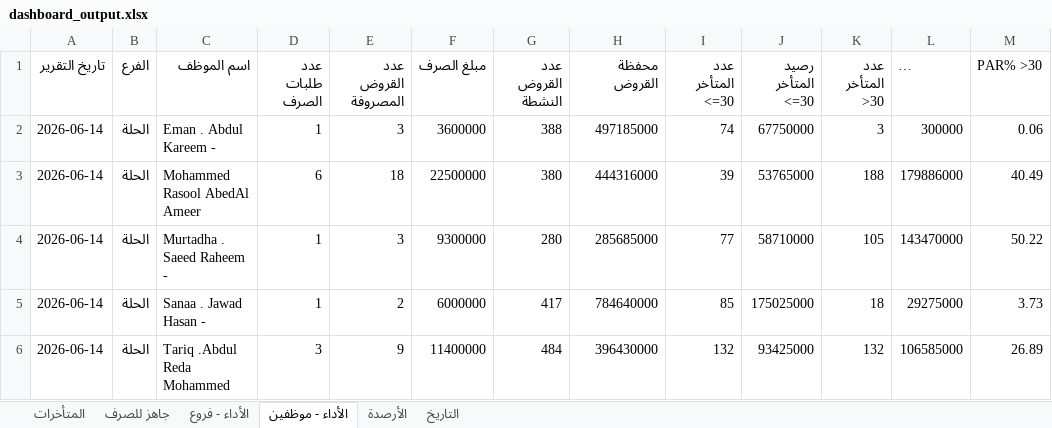
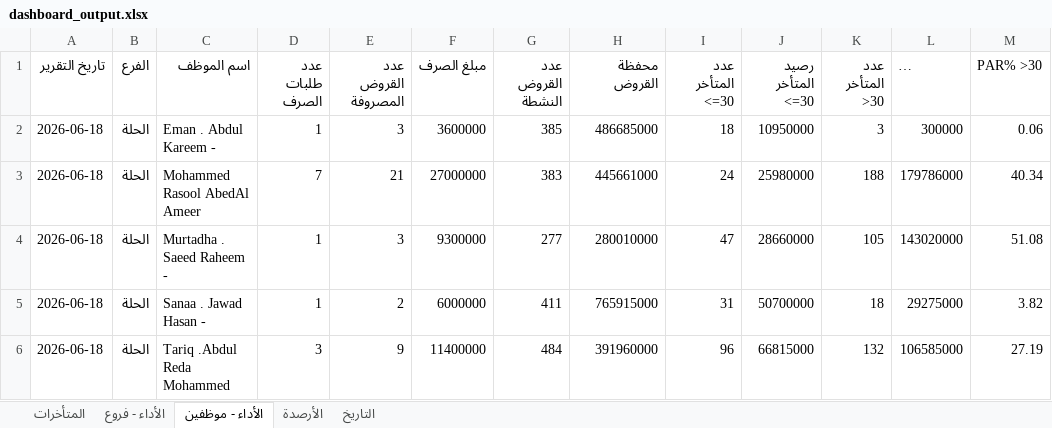
Before and after one commit to fahaD22-sys/amalkom-dashboard, an Excel workbook: output/dashboard_output.xlsx, sheet الأداء - موظفين, drawn as a sheet; only a part is shown; long unchanged cells end in …; values as stored, in another font and other column widths than the file's, no borders; the diff covers the shown part only; the diff names each change by its address in the sheet, - before the commit and + after, or states it on an @@ line.

Commit message:
update

```diff
--- a/output/dashboard_output.xlsx (sheet الأداء - موظفين)
+++ b/output/dashboard_output.xlsx (sheet الأداء - موظفين)
-sheet tab: جاهز للصرف
-A2:A6 (تاريخ التقرير): 2026-06-14
+A2:A6 (تاريخ التقرير): 2026-06-18
-G2 (عدد القروض النشطة): 388
+G2 (عدد القروض النشطة): 385
-H2 (محفظة القروض): 497185000
+H2 (محفظة القروض): 486685000
-I2 (عدد المتأخر <=30): 74
+I2 (عدد المتأخر <=30): 18
-J2 (رصيد المتأخر <=30): 67750000
+J2 (رصيد المتأخر <=30): 10950000
-D3 (عدد طلبات الصرف): 6
+D3 (عدد طلبات الصرف): 7
-E3 (عدد القروض المصروفة): 18
+E3 (عدد القروض المصروفة): 21
-F3 (مبلغ الصرف): 22500000
+F3 (مبلغ الصرف): 27000000
-G3 (عدد القروض النشطة): 380
+G3 (عدد القروض النشطة): 383
-H3 (محفظة القروض): 444316000
+H3 (محفظة القروض): 445661000
-I3 (عدد المتأخر <=30): 39
+I3 (عدد المتأخر <=30): 24
-J3 (رصيد المتأخر <=30): 53765000
+J3 (رصيد المتأخر <=30): 25980000
-L3 (رصيد المتأخر >30): 179886000
+L3 (رصيد المتأخر >30): 179786000
-M3 (PAR% >30): 40.49
+M3 (PAR% >30): 40.34
-G4 (عدد القروض النشطة): 280
+G4 (عدد القروض النشطة): 277
-H4 (محفظة القروض): 285685000
+H4 (محفظة القروض): 280010000
-I4 (عدد المتأخر <=30): 77
+I4 (عدد المتأخر <=30): 47
-J4 (رصيد المتأخر <=30): 58710000
+J4 (رصيد المتأخر <=30): 28660000
-L4 (رصيد المتأخر >30): 143470000
+L4 (رصيد المتأخر >30): 143020000
-M4 (PAR% >30): 50.22
+M4 (PAR% >30): 51.08
-G5 (عدد القروض النشطة): 417
+G5 (عدد القروض النشطة): 411
-H5 (محفظة القروض): 784640000
+H5 (محفظة القروض): 765915000
-I5 (عدد المتأخر <=30): 85
+I5 (عدد المتأخر <=30): 31
-J5 (رصيد المتأخر <=30): 175025000
+J5 (رصيد المتأخر <=30): 50700000
-M5 (PAR% >30): 3.73
+M5 (PAR% >30): 3.82
-H6 (محفظة القروض): 396430000
+H6 (محفظة القروض): 391960000
-I6 (عدد المتأخر <=30): 132
+I6 (عدد المتأخر <=30): 96
-J6 (رصيد المتأخر <=30): 93425000
+J6 (رصيد المتأخر <=30): 66815000
-M6 (PAR% >30): 26.89
+M6 (PAR% >30): 27.19
```
Also changed, not shown: 113 edited cells elsewhere in this sheet, sheet الأداء - فروع, sheet التاريخ, sheet المتأخرات.
